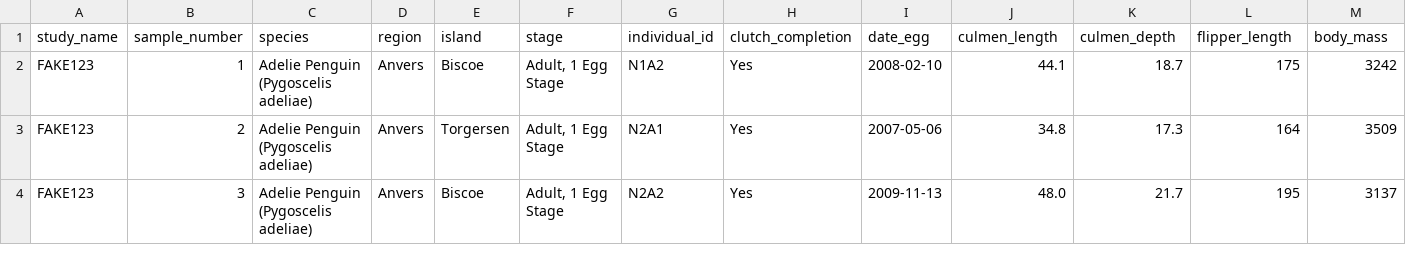
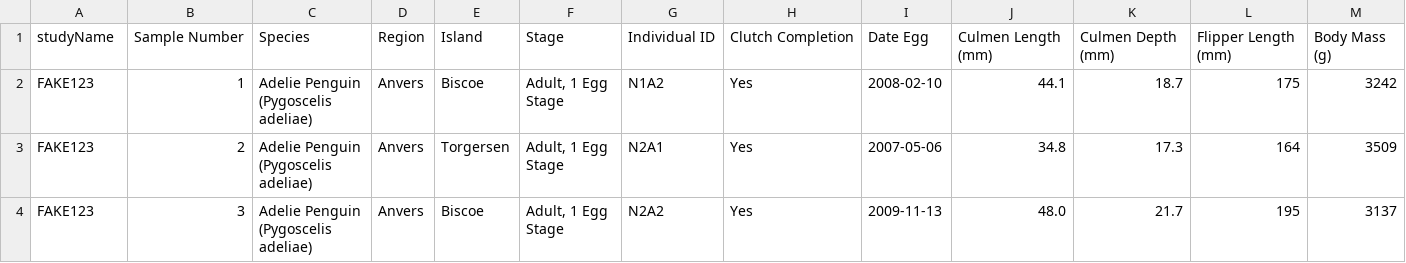
Before and after one commit to ontodev/nanobot.rs, a TSV file: examples/penguins/tables/src/data/penguin.tsv, drawn as a sheet; only a part is shown; removed rows and columns are numbered as before the commit, all else as after; rows hold the shown columns only; the diff names each change by its address in the sheet, - before the commit and + after, or states it on an @@ line.

Commit message:
Fix headers for example penguin.tsv files

```diff
--- a/examples/penguins/tables/src/data/penguin.tsv
+++ b/examples/penguins/tables/src/data/penguin.tsv
-row 1: study_name | sample_number | species | region | island | stage | individual_id | clutch_completion | date_egg | culmen_length | culmen_depth | flipper_length | body_mass
+row 1: studyName | Sample Number | Species | Region | Island | Stage | Individual ID | Clutch Completion | Date Egg | Culmen Length (mm) | Culmen Depth (mm) | Flipper Length (mm) | Body Mass (g)
```
Also changed, not shown: examples/penguins/table/src/data/penguin.tsv.
